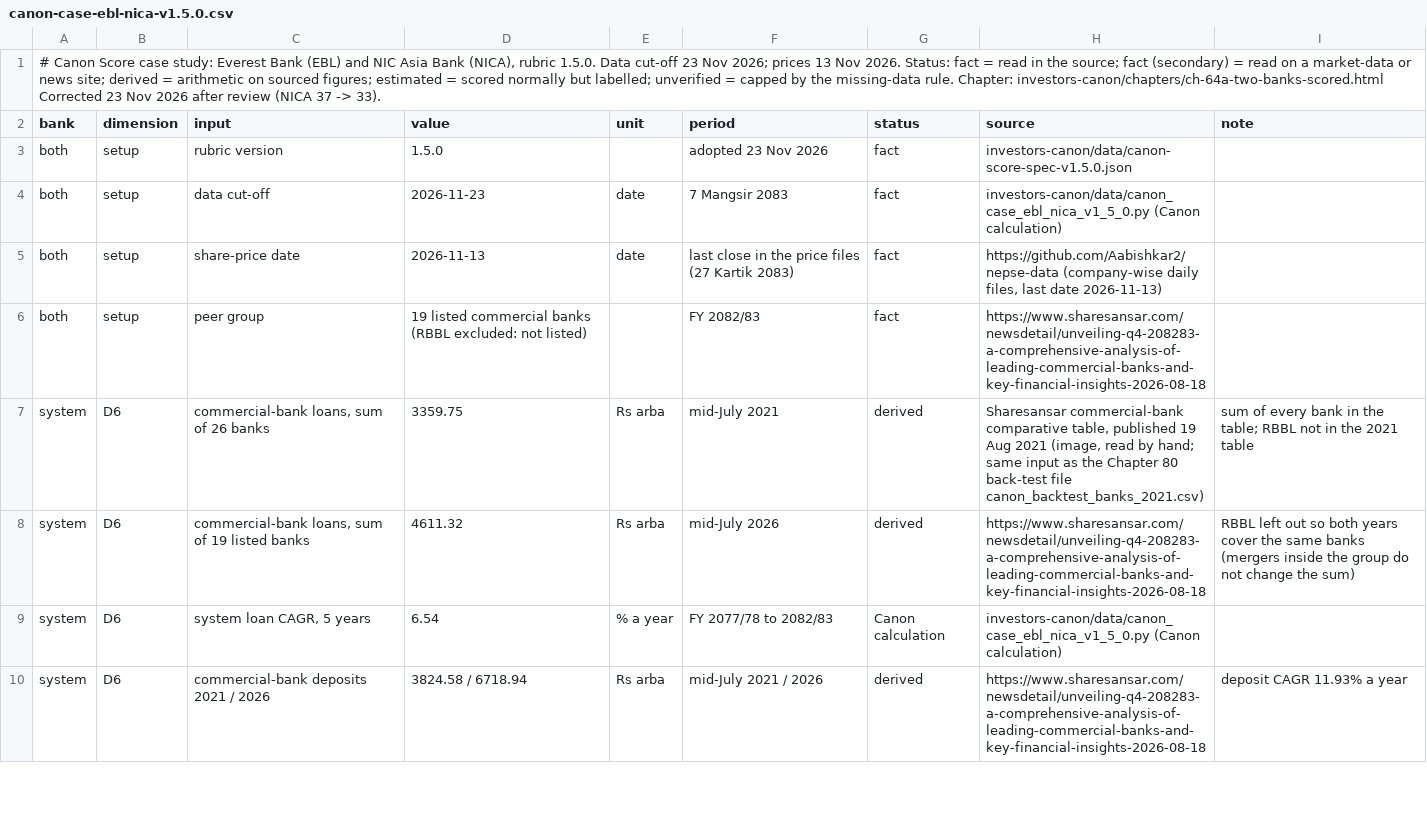
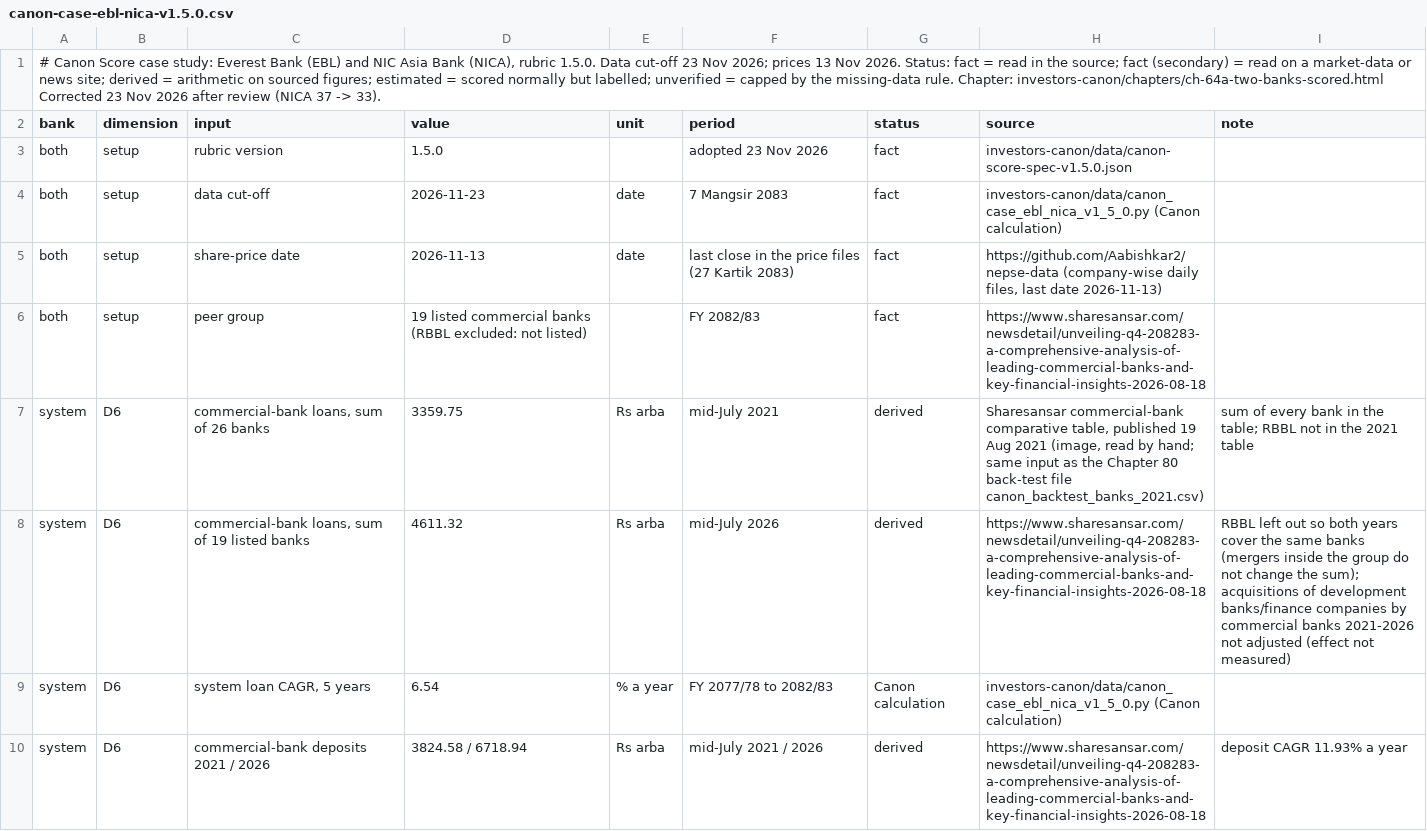
Before and after one commit to Santoshkumaradhikari/santoshkumaradhikari.github.io, a CSV file: investors-canon/data/canon-case-ebl-nica-v1.5.0.csv, drawn as a sheet; only a part is shown; the diff covers the shown part only.

```diff
--- a/investors-canon/data/canon-case-ebl-nica-v1.5.0.csv
+++ b/investors-canon/data/canon-case-ebl-nica-v1.5.0.csv
@@ -7,3 +7,3 @@ both,setup,peer group,19 listed commercial banks (RBBL excluded: not listed),,FY
 system,D6,"commercial-bank loans, sum of 26 banks",3359.75,Rs arba,mid-July 2021,derived,"Sharesansar commercial-bank comparative table, published 19 Aug 2021 (image, read by hand; same input as the Chapter 80 back-test file canon_backtest_banks_2021.csv)",sum of every bank in the table; RBBL not in the 2021 table
-system,D6,"commercial-bank loans, sum of 19 listed banks",4611.32,Rs arba,mid-July 2026,derived,https://www.sharesansar.com/newsdetail/unveiling-q4-208283-a-comprehensive-analysis-of-leading-commercial-banks-and-key-financial-insights-2026-08-18,RBBL left out so both years cover the same banks (mergers inside the group do not change the sum)
+system,D6,"commercial-bank loans, sum of 19 listed banks",4611.32,Rs arba,mid-July 2026,derived,https://www.sharesansar.com/newsdetail/unveiling-q4-208283-a-comprehensive-analysis-of-leading-commercial-banks-and-key-financial-insights-2026-08-18,RBBL left out so both years cover the same banks (mergers inside the group do not change the sum); acquisitions of development banks/finance companies by commercial banks 2021-2026 not adjusted (effect not measured)
 system,D6,"system loan CAGR, 5 years",6.54,% a year,FY 2077/78 to 2082/83,Canon calculation,investors-canon/data/canon_case_ebl_nica_v1_5_0.py (Canon calculation),
```
Also changed, not shown: 12 added rows and 10 edited cells elsewhere in this file, 7 other files.
